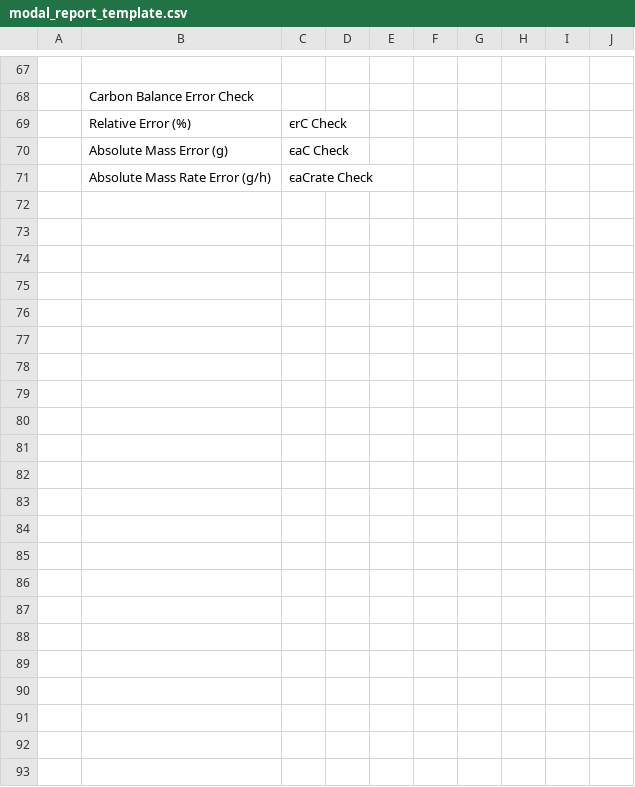
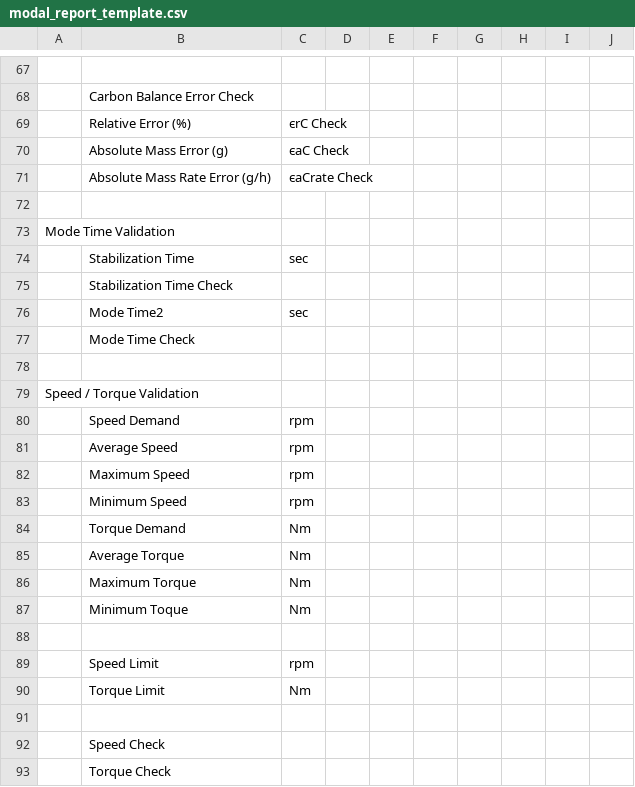
Before and after one commit to kevinanewman/PHDP, a CSV file: phdp/report_templates/modal_report_template.csv, drawn as a sheet; only a part is shown, gaps mark what is left out; the diff names each change by its address in the sheet, - before the commit and + after, or states it on an @@ line.

Commit message:
add validation for modal stabilization and mode time for steady state fuel map

```diff
--- a/phdp/report_templates/modal_report_template.csv
+++ b/phdp/report_templates/modal_report_template.csv
+row 72: (empty)
+row 73: Mode Time Validation
+row 74:  | Stabilization Time | sec
+row 75:  | Stabilization Time Check
+row 76:  | Mode Time2 | sec
+row 77:  | Mode Time Check
+row 78: (empty)
+row 79: Speed / Torque Validation
+row 80:  | Speed Demand | rpm
+row 81:  | Average Speed | rpm
+row 82:  | Maximum Speed | rpm
+row 83:  | Minimum Speed | rpm
+row 84:  | Torque Demand | Nm
+row 85:  | Average Torque | Nm
+row 86:  | Maximum Torque | Nm
+row 87:  | Minimum Toque | Nm
+row 88: (empty)
+row 89:  | Speed Limit | rpm
+row 90:  | Torque Limit | Nm
+row 91: (empty)
+row 92:  | Speed Check
+row 93:  | Torque Check
```
Also changed, not shown: 2 other files.
